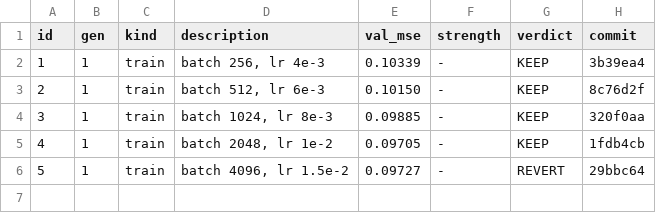
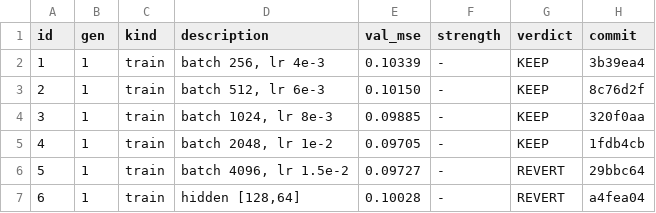
Before and after one commit to maxwellgerber/carcassone, a TSV file: research/results.tsv, drawn as a sheet; the diff names each change by its address in the sheet, - before the commit and + after, or states it on an @@ line.

```diff
--- a/research/results.tsv
+++ b/research/results.tsv
+row 7: 6 | 1 | train | hidden [128,64] | 0.10028 | - | REVERT | a4fea04
```
